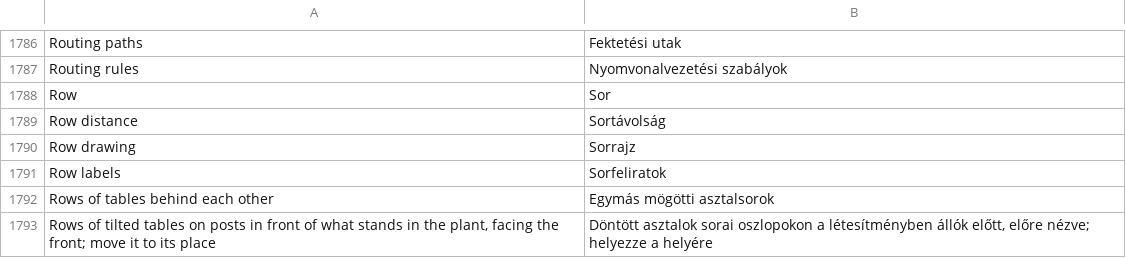
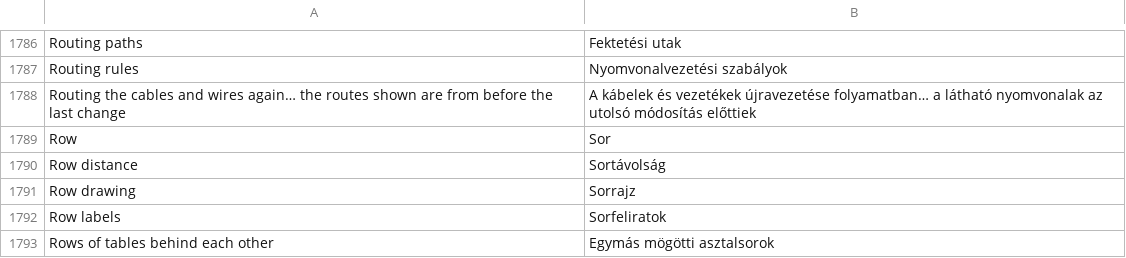
Before and after one commit to nilres/OpenECraft, a TSV file: crates/openecraft-i18n/src/catalog/editor/hu.tsv, drawn as a sheet; only a part is shown, gaps mark what is left out; the shorter side is filled out with more unchanged rows; the diff names each change by its address in the sheet, - before the commit and + after, or states it on an @@ line.

```diff
--- a/crates/openecraft-i18n/src/catalog/editor/hu.tsv
+++ b/crates/openecraft-i18n/src/catalog/editor/hu.tsv
+row 1788: Routing the cables and wires again… the routes shown are from before the last change | A kábelek és vezetékek újravezetése folyamatban… a látható nyomvonalak az utolsó módosítás előttiek
```
Also changed, not shown: crates/openecraft-i18n/src/catalog/editor/ko.tsv, crates/openecraft-i18n/src/catalog/editor/required.tsv, 22 other files.
